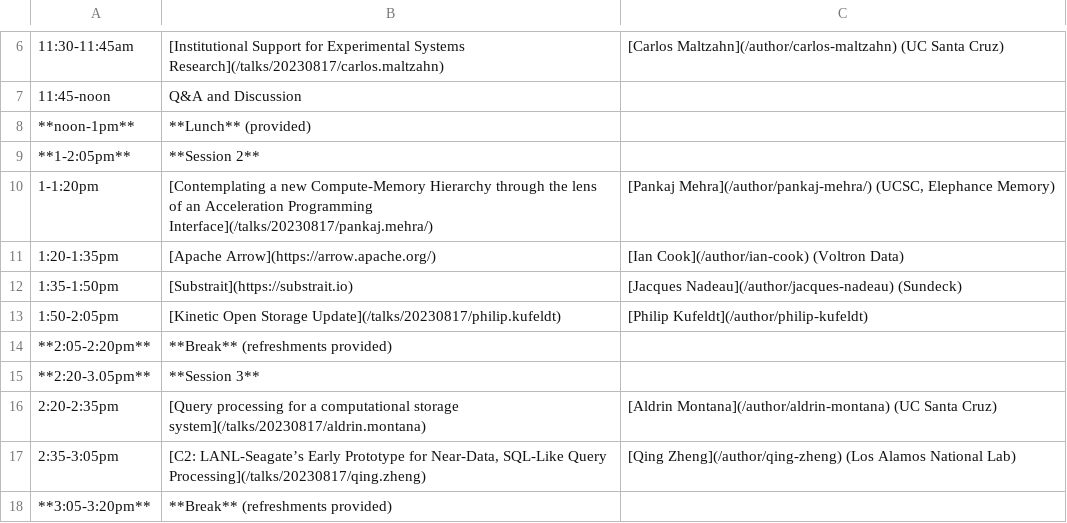
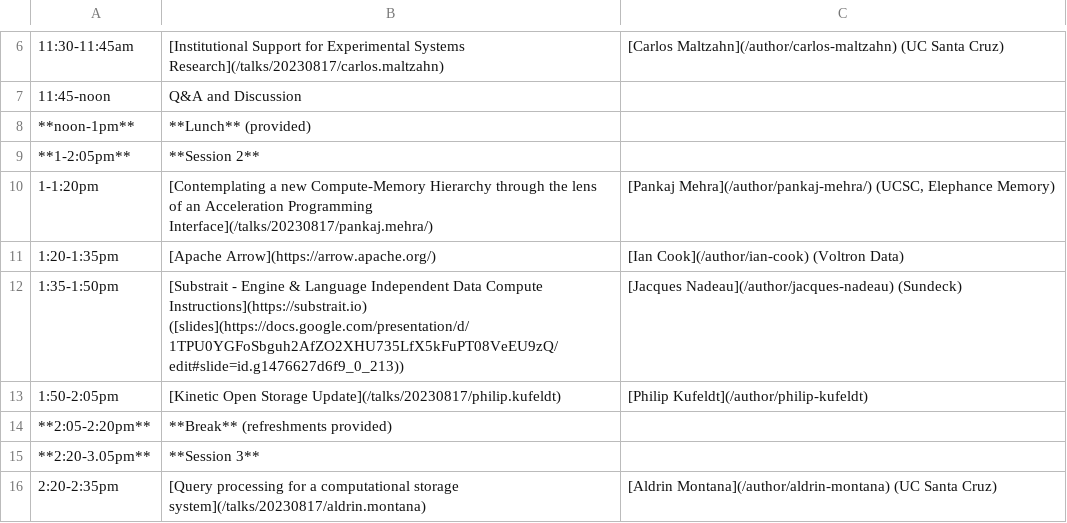
Before and after one commit to skyhookdm/skyhookdm.github.io, a CSV file: content/post/20230718-aug17/agenda.csv, drawn as a sheet; only a part is shown, gaps mark what is left out; the shorter side is filled out with more unchanged rows; the diff names each change by its address in the sheet, - before the commit and + after, or states it on an @@ line.

Commit message:
add Substrait slides (#30)

```diff
--- a/content/post/20230718-aug17/agenda.csv
+++ b/content/post/20230718-aug17/agenda.csv
-B12: [Substrait](https://substrait.io)
+B12: [Substrait - Engine & Language Independent Data Compute Instructions](https://substrait.io) ([slides](https://docs.google.com/presentation/d/1TPU0YGFoSbguh2AfZO2XHU735LfX5kFuPT08VeEU9zQ/edit#slide=id.g1476627d6f9_0_213))
```
